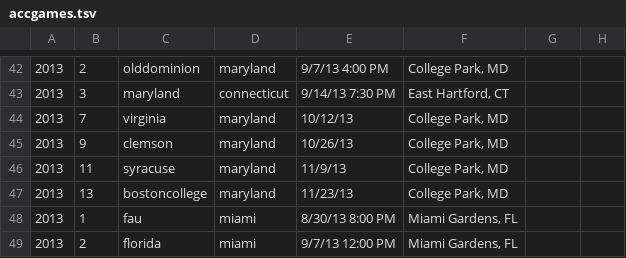
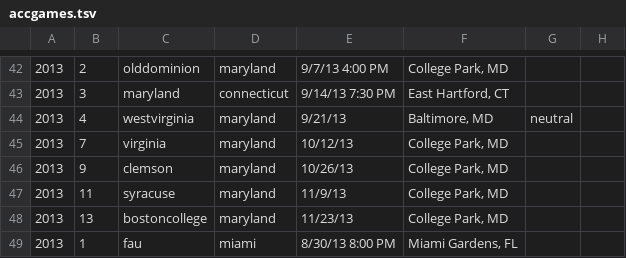
Before and after one commit to derrekc/drupal-sportsfan, a TSV file: data/accgames.tsv, drawn as a sheet; only a part is shown, gaps mark what is left out; the shorter side is filled out with more unchanged rows.

```diff
--- a/data/accgames.tsv
+++ b/data/accgames.tsv
@@ -43,2 +43,3 @@
 2013	3	maryland	connecticut	9/14/13 7:30 PM	East Hartford, CT	
+2013	4	westvirginia	maryland	9/21/13	Baltimore, MD	neutral
 2013	7	virginia	maryland	10/12/13	College Park, MD	
```
Also changed, not shown: data/big12games.tsv, data/schools.tsv.
